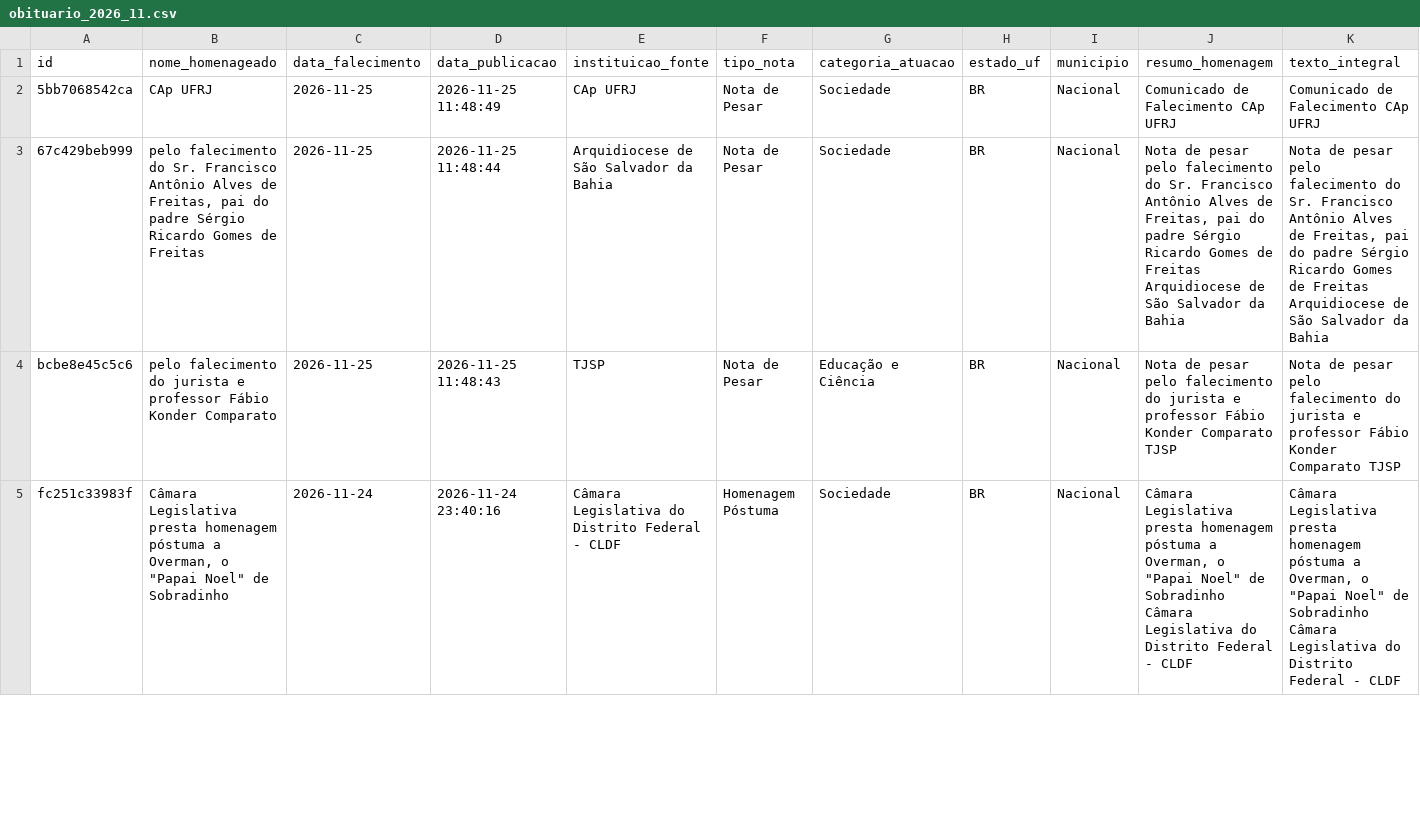
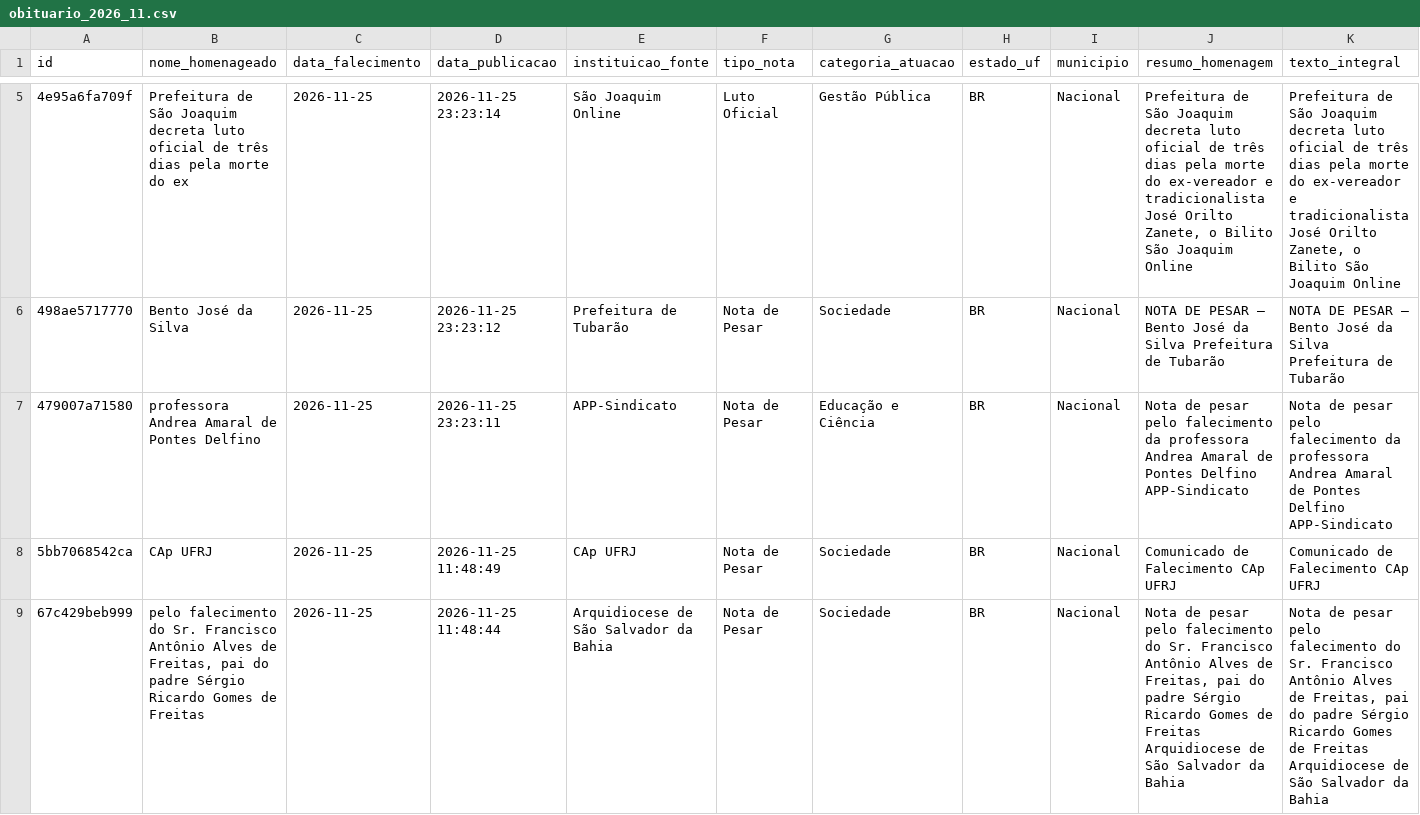
Before and after one commit to yuriluna85/obituarium, a CSV file: data/2026/11/obituario_2026_11.csv, drawn as a sheet; only a part is shown, gaps mark what is left out; the shorter side is filled out with more unchanged rows; rows hold the shown columns only; the diff covers the shown part only; the diff names each change by its address in the sheet, - before the commit and + after, or states it on an @@ line.

```diff
--- a/data/2026/11/obituario_2026_11.csv
+++ b/data/2026/11/obituario_2026_11.csv
+row 5: 4e95a6fa709f | Prefeitura de São Joaquim decreta luto oficial de três dias pela morte do ex | 2026-11-25 | 2026-11-25 23:23:14 | São Joaquim Online | Luto Oficial | Gestão Pública | BR | Nacional | Prefeitura de São Joaquim decreta luto oficial de três dias pela morte do ex-vereador e tradicionalista José Orilto Zanete, o Bilito São Joaquim Online | Prefeitura de São Joaquim decreta luto oficial de três dias pela morte do ex-vereador e tradicionalista José Orilto Zanete, o Bilito São Joaquim Online
+row 6: 498ae5717770 | Bento José da Silva | 2026-11-25 | 2026-11-25 23:23:12 | Prefeitura de Tubarão | Nota de Pesar | Sociedade | BR | Nacional | NOTA DE PESAR – Bento José da Silva Prefeitura de Tubarão | NOTA DE PESAR – Bento José da Silva Prefeitura de Tubarão
+row 7: 479007a71580 | professora Andrea Amaral de Pontes Delfino | 2026-11-25 | 2026-11-25 23:23:11 | APP-Sindicato | Nota de Pesar | Educação e Ciência | BR | Nacional | Nota de pesar pelo falecimento da professora Andrea Amaral de Pontes Delfino APP-Sindicato | Nota de pesar pelo falecimento da professora Andrea Amaral de Pontes Delfino APP-Sindicato
```
Also changed, not shown: 3 added rows elsewhere in this file.
